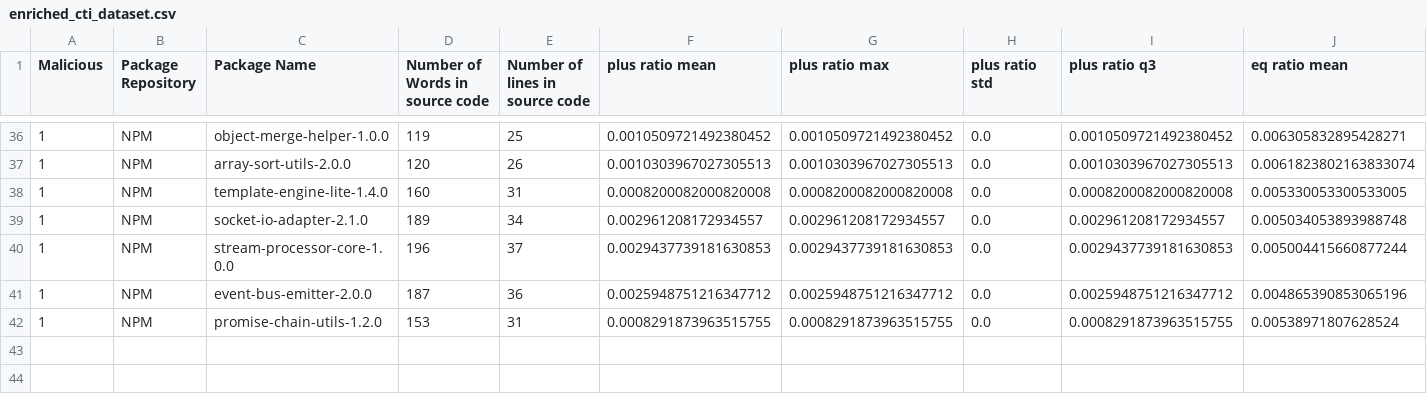
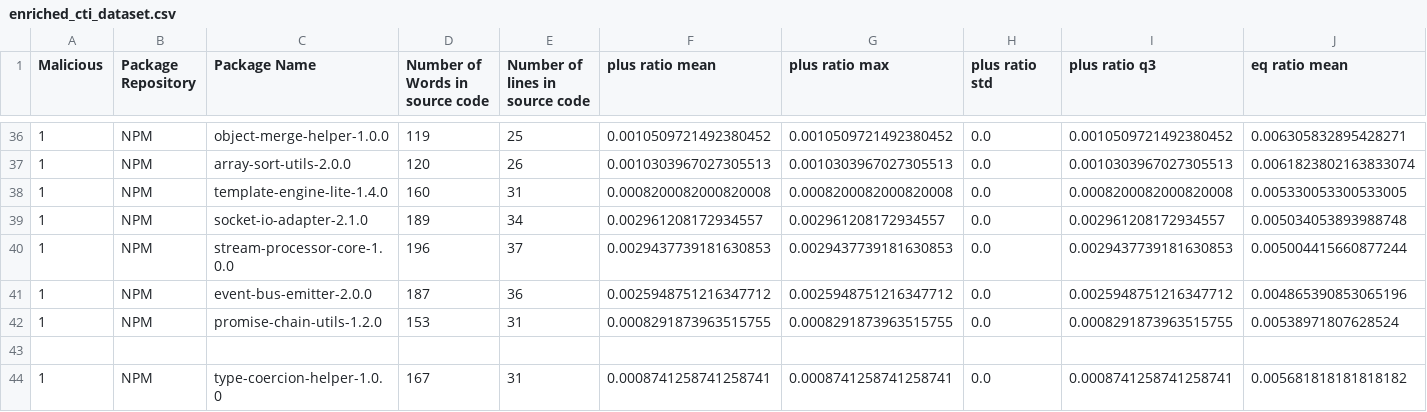
Before and after one commit to 0xdasa/ssc-ci-workflow-Final, a CSV file: CTI_Storage/enriched_cti_dataset.csv, drawn as a sheet; only a part is shown, gaps mark what is left out; rows hold the shown columns only; the diff names each change by its address in the sheet, - before the commit and + after, or states it on an @@ line.

```diff
--- a/CTI_Storage/enriched_cti_dataset.csv
+++ b/CTI_Storage/enriched_cti_dataset.csv
+row 43: (empty)
+row 44: 1 | NPM | type-coercion-helper-1.0.0 | 167 | 31 | 0.0008741258741258741 | 0.0008741258741258741 | 0.0 | 0.0008741258741258741 | 0.005681818181818182
```
Also changed, not shown: 6 other files.
